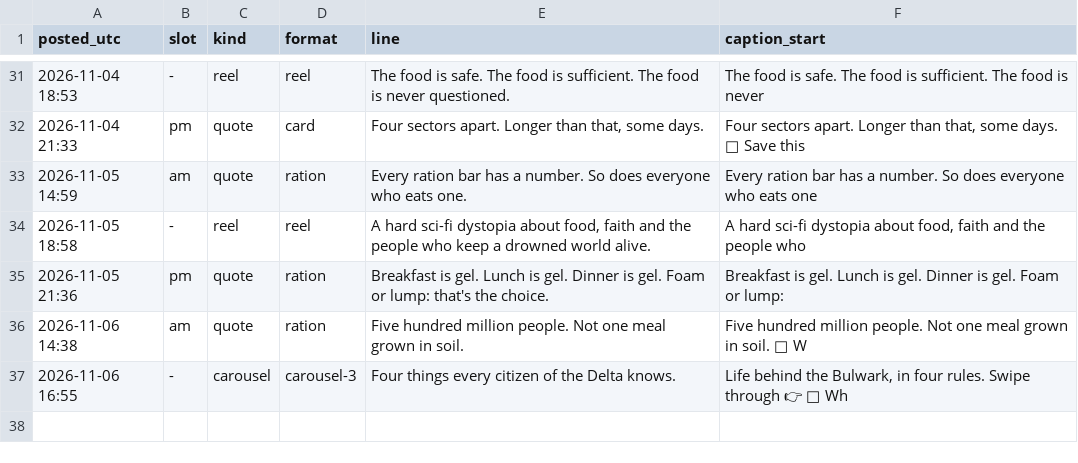
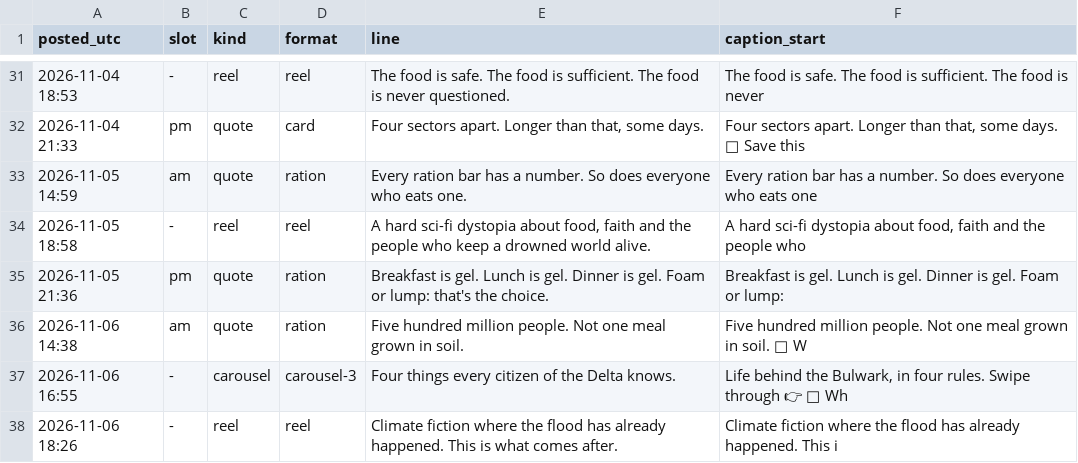
Before and after one commit to somhairlemaccormick-collab/The-Drowned-Concordat-Promo, a CSV file: log/posts.csv, drawn as a sheet; only a part is shown, gaps mark what is left out.

```diff
--- a/log/posts.csv
+++ b/log/posts.csv
@@ -37 +37,2 @@ posted_utc,slot,kind,format,line,caption_start
 2026-11-06 16:55,-,carousel,carousel-3,Four things every citizen of the Delta knows.,"Life behind the Bulwark, in four rules. Swipe through 👉 💬 Wh"
+2026-11-06 18:26,-,reel,reel,Climate fiction where the flood has already happened. This is what comes after.,Climate fiction where the flood has already happened. This i
```
Also changed, not shown: 2 other files.
